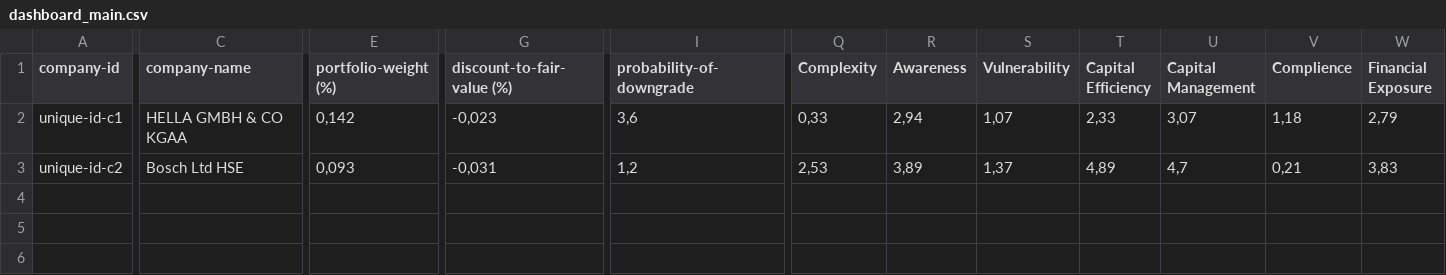
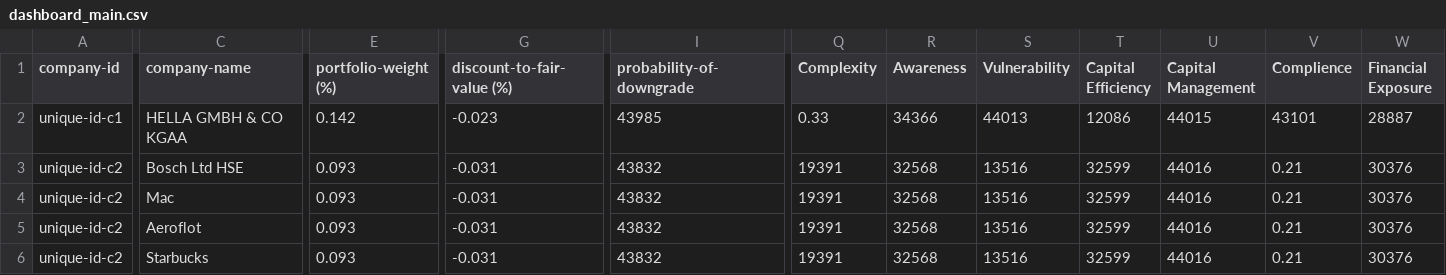
Before and after one commit to shishovKA/cbh-vue, a CSV file: src/csv-for-test/dashboard_main.csv, drawn as a sheet; only a part is shown, gaps mark what is left out; rows hold the shown columns only; the diff covers the shown part only; the diff names each change by its address in the sheet, - before the commit and + after, or states it on an @@ line.

Commit message:
first table

```diff
--- a/src/csv-for-test/dashboard_main.csv
+++ b/src/csv-for-test/dashboard_main.csv
-E2 (portfolio-weight (%)): 0,142
+E2 (portfolio-weight (%)): 0.142
-G2 (discount-to-fair-value (%)): -0,023
+G2 (discount-to-fair-value (%)): -0.023
-I2 (probability-of-downgrade): 3,6
+I2 (probability-of-downgrade): 43985
-Q2 (Complexity): 0,33
+Q2 (Complexity): 0.33
-R2 (Awareness): 2,94
+R2 (Awareness): 34366
-S2 (Vulnerability): 1,07
+S2 (Vulnerability): 44013
-T2 (Capital Efficiency): 2,33
+T2 (Capital Efficiency): 12086
-U2 (Capital Management): 3,07
+U2 (Capital Management): 44015
-V2 (Complience): 1,18
+V2 (Complience): 43101
-W2 (Financial Exposure): 2,79
+W2 (Financial Exposure): 28887
-E3 (portfolio-weight (%)): 0,093
+E3 (portfolio-weight (%)): 0.093
-G3 (discount-to-fair-value (%)): -0,031
+G3 (discount-to-fair-value (%)): -0.031
-I3 (probability-of-downgrade): 1,2
+I3 (probability-of-downgrade): 43832
-Q3 (Complexity): 2,53
+Q3 (Complexity): 19391
-R3 (Awareness): 3,89
+R3 (Awareness): 32568
-S3 (Vulnerability): 1,37
+S3 (Vulnerability): 13516
-T3 (Capital Efficiency): 4,89
+T3 (Capital Efficiency): 32599
-U3 (Capital Management): 4,7
+U3 (Capital Management): 44016
-V3 (Complience): 0,21
+V3 (Complience): 0.21
-W3 (Financial Exposure): 3,83
+W3 (Financial Exposure): 30376
+row 4: unique-id-c2 | Mac | 0.093 | -0.031 | 43832 | 19391 | 32568 | 13516 | 32599 | 44016 | 0.21 | 30376
+row 5: unique-id-c2 | Aeroflot | 0.093 | -0.031 | 43832 | 19391 | 32568 | 13516 | 32599 | 44016 | 0.21 | 30376
+row 6: unique-id-c2 | Starbucks | 0.093 | -0.031 | 43832 | 19391 | 32568 | 13516 | 32599 | 44016 | 0.21 | 30376
```
Also changed, not shown: 23 edited cells elsewhere in this file, 23 other files.
